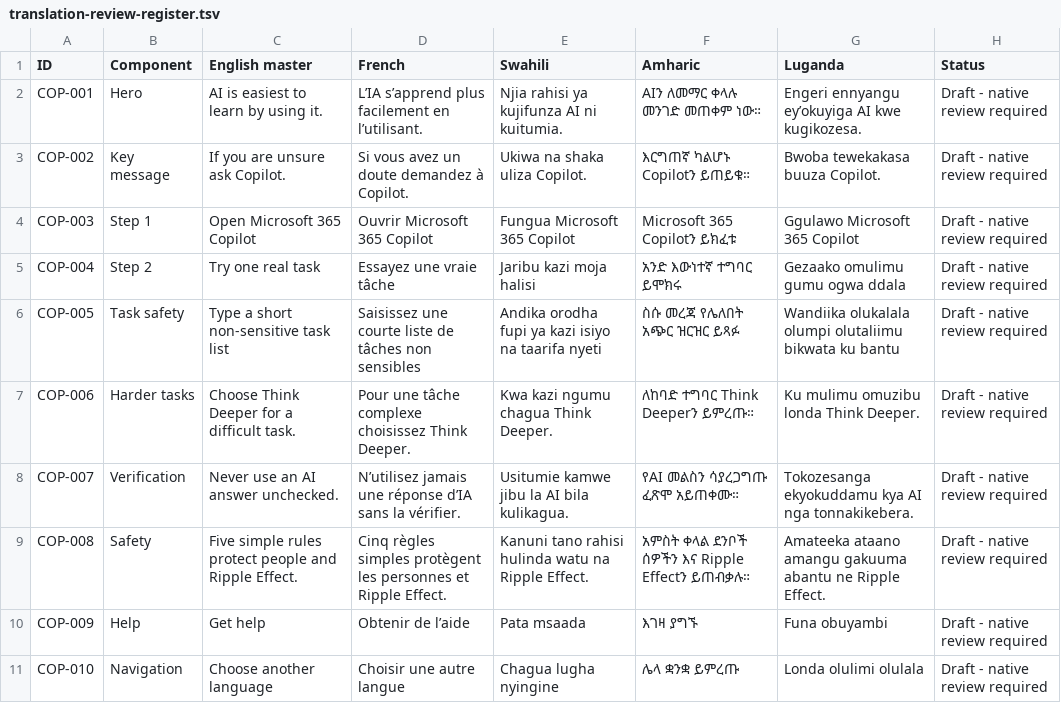
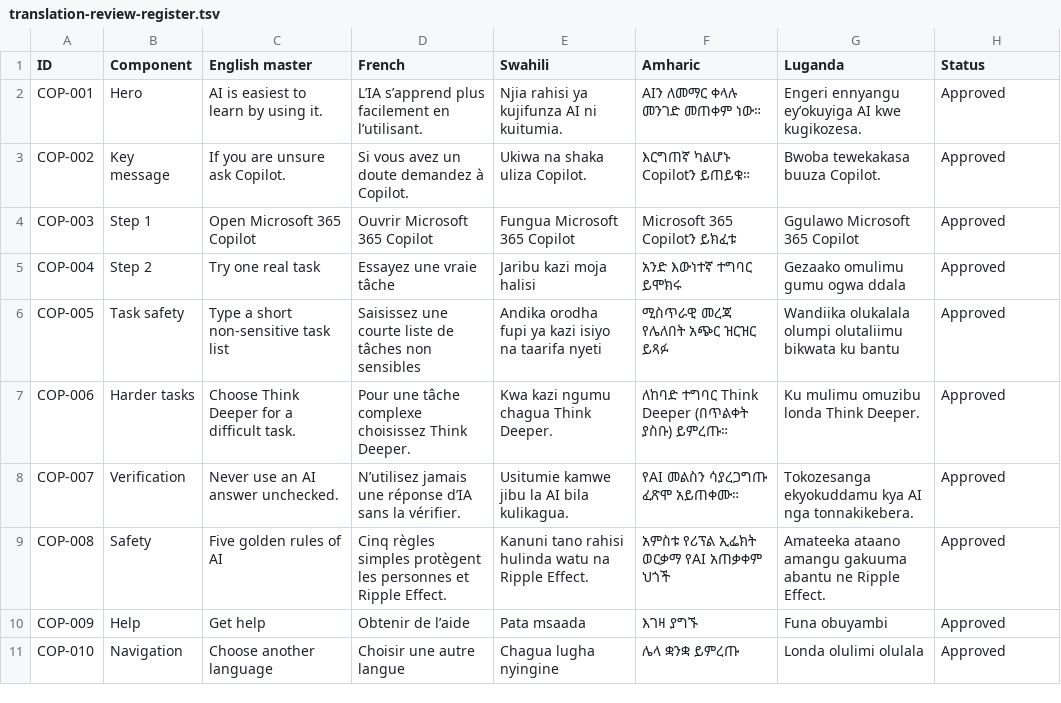
Before and after one commit to RippleEffectInt/ai_getting_started, a TSV file: localisation/translation-review-register.tsv, drawn as a sheet.

```diff
--- a/localisation/translation-review-register.tsv
+++ b/localisation/translation-review-register.tsv
@@ -1,11 +1,11 @@
 ID	Component	English master	French	Swahili	Amharic	Luganda	Status
-COP-001	Hero	AI is easiest to learn by using it.	L’IA s’apprend plus facilement en l’utilisant.	Njia rahisi ya kujifunza AI ni kuitumia.	AIን ለመማር ቀላሉ መንገድ መጠቀም ነው።	Engeri ennyangu ey’okuyiga AI kwe kugikozesa.	Draft - native review required
-COP-002	Key message	If you are unsure ask Copilot.	Si vous avez un doute demandez à Copilot.	Ukiwa na shaka uliza Copilot.	እርግጠኛ ካልሆኑ Copilotን ይጠይቁ።	Bwoba tewekakasa buuza Copilot.	Draft - native review required
-COP-003	Step 1	Open Microsoft 365 Copilot	Ouvrir Microsoft 365 Copilot	Fungua Microsoft 365 Copilot	Microsoft 365 Copilotን ይክፈቱ	Ggulawo Microsoft 365 Copilot	Draft - native review required
-COP-004	Step 2	Try one real task	Essayez une vraie tâche	Jaribu kazi moja halisi	አንድ እውነተኛ ተግባር ይሞክሩ	Gezaako omulimu gumu ogwa ddala	Draft - native review required
-COP-005	Task safety	Type a short non-sensitive task list	Saisissez une courte liste de tâches non sensibles	Andika orodha fupi ya kazi isiyo na taarifa nyeti	ስሱ መረጃ የሌለበት አጭር ዝርዝር ይጻፉ	Wandiika olukalala olumpi olutaliimu bikwata ku bantu	Draft - native review required
-COP-006	Harder tasks	Choose Think Deeper for a difficult task.	Pour une tâche complexe choisissez Think Deeper.	Kwa kazi ngumu chagua Think Deeper.	ለከባድ ተግባር Think Deeperን ይምረጡ።	Ku mulimu omuzibu londa Think Deeper.	Draft - native review required
-COP-007	Verification	Never use an AI answer unchecked.	N’utilisez jamais une réponse d’IA sans la vérifier.	Usitumie kamwe jibu la AI bila kulikagua.	የAI መልስን ሳያረጋግጡ ፈጽሞ አይጠቀሙ።	Tokozesanga ekyokuddamu kya AI nga tonnakikebera.	Draft - native review required
-COP-008	Safety	Five simple rules protect people and Ripple Effect.	Cinq règles simples protègent les personnes et Ripple Effect.	Kanuni tano rahisi hulinda watu na Ripple Effect.	አምስት ቀላል ደንቦች ሰዎችን እና Ripple Effectን ይጠብቃሉ።	Amateeka ataano amangu gakuuma abantu ne Ripple Effect.	Draft - native review required
-COP-009	Help	Get help	Obtenir de l’aide	Pata msaada	እገዛ ያግኙ	Funa obuyambi	Draft - native review required
-COP-010	Navigation	Choose another language	Choisir une autre langue	Chagua lugha nyingine	ሌላ ቋንቋ ይምረጡ	Londa olulimi olulala	Draft - native review required
+COP-001	Hero	AI is easiest to learn by using it.	L’IA s’apprend plus facilement en l’utilisant.	Njia rahisi ya kujifunza AI ni kuitumia.	AIን ለመማር ቀላሉ መንገድ መጠቀም ነው።	Engeri ennyangu ey’okuyiga AI kwe kugikozesa.	Approved
+COP-002	Key message	If you are unsure ask Copilot.	Si vous avez un doute demandez à Copilot.	Ukiwa na shaka uliza Copilot.	እርግጠኛ ካልሆኑ Copilotን ይጠይቁ።	Bwoba tewekakasa buuza Copilot.	Approved
+COP-003	Step 1	Open Microsoft 365 Copilot	Ouvrir Microsoft 365 Copilot	Fungua Microsoft 365 Copilot	Microsoft 365 Copilotን ይክፈቱ	Ggulawo Microsoft 365 Copilot	Approved
+COP-004	Step 2	Try one real task	Essayez une vraie tâche	Jaribu kazi moja halisi	አንድ እውነተኛ ተግባር ይሞክሩ	Gezaako omulimu gumu ogwa ddala	Approved
+COP-005	Task safety	Type a short non-sensitive task list	Saisissez une courte liste de tâches non sensibles	Andika orodha fupi ya kazi isiyo na taarifa nyeti	ሚስጥራዊ መረጃ የሌለበት አጭር ዝርዝር ይጻፉ	Wandiika olukalala olumpi olutaliimu bikwata ku bantu	Approved
+COP-006	Harder tasks	Choose Think Deeper for a difficult task.	Pour une tâche complexe choisissez Think Deeper.	Kwa kazi ngumu chagua Think Deeper.	ለከባድ ተግባር Think Deeper (በጥልቀት ያስቡ) ይምረጡ።	Ku mulimu omuzibu londa Think Deeper.	Approved
+COP-007	Verification	Never use an AI answer unchecked.	N’utilisez jamais une réponse d’IA sans la vérifier.	Usitumie kamwe jibu la AI bila kulikagua.	የAI መልስን ሳያረጋግጡ ፈጽሞ አይጠቀሙ።	Tokozesanga ekyokuddamu kya AI nga tonnakikebera.	Approved
+COP-008	Safety	Five golden rules of AI	Cinq règles simples protègent les personnes et Ripple Effect.	Kanuni tano rahisi hulinda watu na Ripple Effect.	አምስቱ የሪፕል ኢፌክት ወርቃማ የAI አጠቃቀም ህጎች	Amateeka ataano amangu gakuuma abantu ne Ripple Effect.	Approved
+COP-009	Help	Get help	Obtenir de l’aide	Pata msaada	እገዛ ያግኙ	Funa obuyambi	Approved
+COP-010	Navigation	Choose another language	Choisir une autre langue	Chagua lugha nyingine	ሌላ ቋንቋ ይምረጡ	Londa olulimi olulala	Approved
```
Also changed, not shown: localisation/terminology-register.csv, 8 other files.
